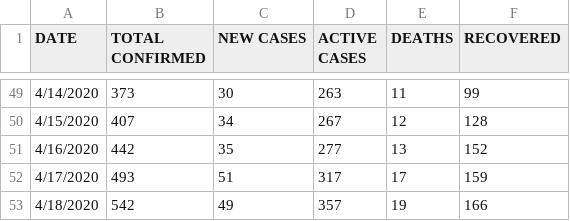
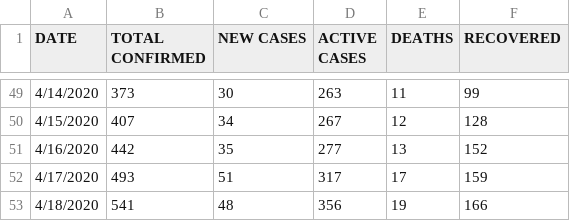
Before and after one commit to Kamparia/nigeria-covid19-data, a CSV file: data/csv/ncdc-covid19-dailyupdates.csv, drawn as a sheet; only a part is shown, gaps mark what is left out.

Commit message:
Latest data update (18/04/20)

```diff
--- a/data/csv/ncdc-covid19-dailyupdates.csv
+++ b/data/csv/ncdc-covid19-dailyupdates.csv
@@ -52,2 +52,2 @@ DATE,TOTAL CONFIRMED,NEW CASES,ACTIVE CASES,DEATHS,RECOVERED
 4/17/2020,493,51,317,17,159
-4/18/2020,542,49,357,19,166
+4/18/2020,541,48,356,19,166
```
Also changed, not shown: data/csv/ncdc-covid19-states-daily-cases.csv, data/csv/ncdc-covid19-states.csv, 5 other files.
